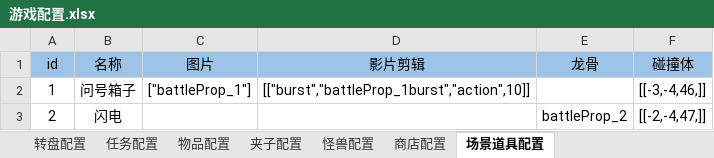
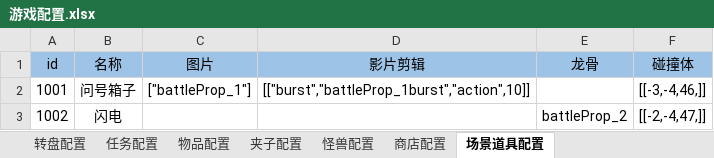
Before and after one commit to j8383888/CatchDoll, an Excel workbook: resource/table/游戏配置.xlsx, sheet 场景道具配置, drawn as a sheet; values as stored, in another font and other column widths than the file's, no borders; the diff names each change by its address in the sheet, - before the commit and + after, or states it on an @@ line.

```diff
--- a/resource/table/游戏配置.xlsx (sheet 场景道具配置)
+++ b/resource/table/游戏配置.xlsx (sheet 场景道具配置)
-A2 (id): 1
+A2 (id): 1001
-A3 (id): 2
+A3 (id): 1002
```
Also changed, not shown: 21 other files.
